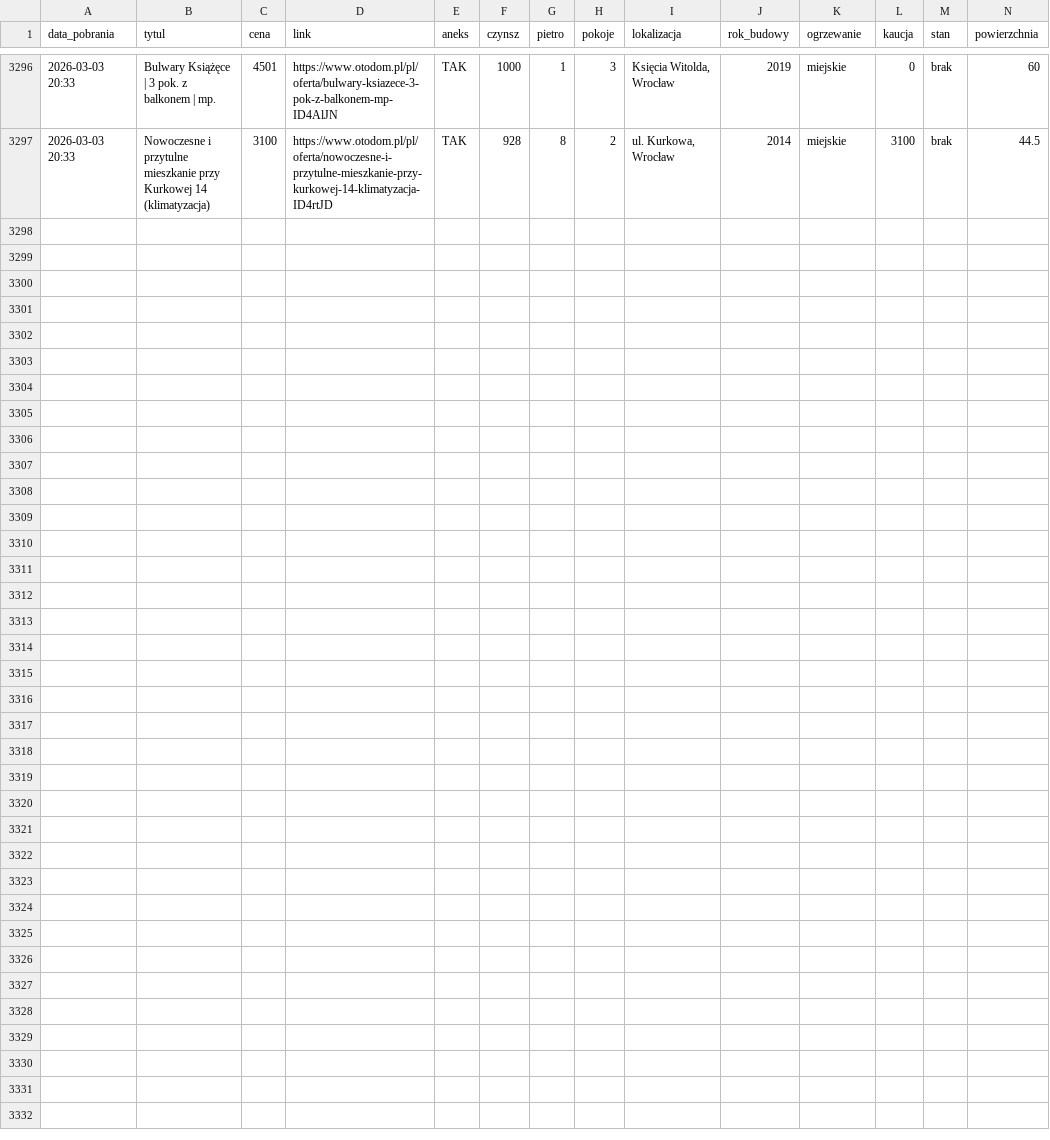
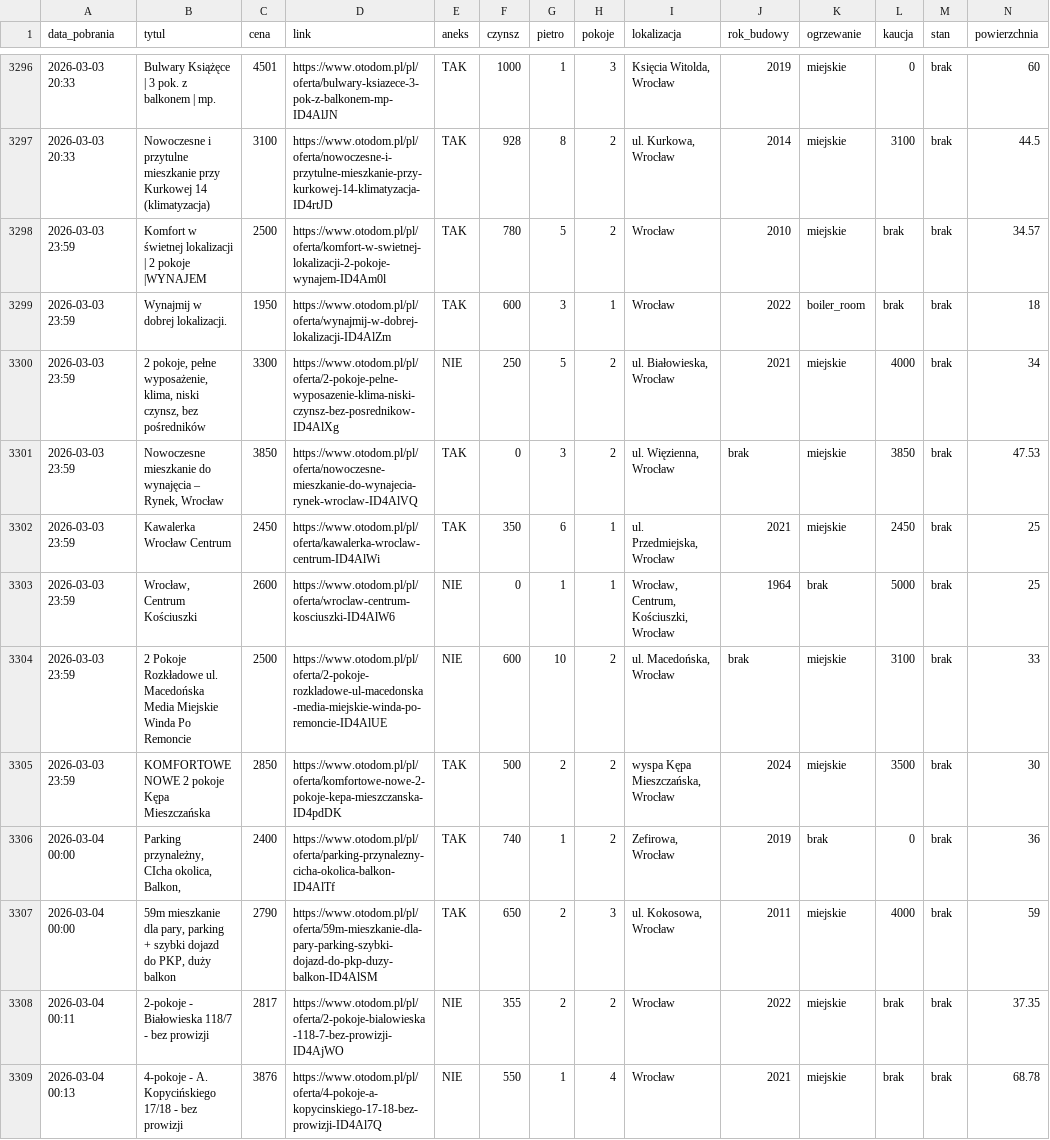
Before and after one commit to krybojda/scraping_wro, a CSV file: mieszkania_complete.csv, drawn as a sheet; only a part is shown, gaps mark what is left out; rows hold the shown columns only; the diff names each change by its address in the sheet, - before the commit and + after, or states it on an @@ line.

```diff
--- a/mieszkania_complete.csv
+++ b/mieszkania_complete.csv
+row 3298: 2026-03-03 23:59 | Komfort w świetnej lokalizacji | 2 pokoje |WYNAJEM | 2500 | https://www.otodom.pl/pl/oferta/komfort-w-swietnej-lokalizacji-2-pokoje-wynajem-ID4Am0l | TAK | 780 | 5 | 2 | Wrocław | 2010 | miejskie | brak | brak | 34.57
+row 3299: 2026-03-03 23:59 | Wynajmij w dobrej lokalizacji. | 1950 | https://www.otodom.pl/pl/oferta/wynajmij-w-dobrej-lokalizacji-ID4AlZm | TAK | 600 | 3 | 1 | Wrocław | 2022 | boiler_room | brak | brak | 18
+row 3300: 2026-03-03 23:59 | 2 pokoje, pełne wyposażenie, klima, niski czynsz, bez pośredników | 3300 | https://www.otodom.pl/pl/oferta/2-pokoje-pelne-wyposazenie-klima-niski-czynsz-bez-posrednikow-ID4AlXg | NIE | 250 | 5 | 2 | ul. Białowieska, Wrocław | 2021 | miejskie | 4000 | brak | 34
+row 3301: 2026-03-03 23:59 | Nowoczesne mieszkanie do wynajęcia – Rynek, Wrocław | 3850 | https://www.otodom.pl/pl/oferta/nowoczesne-mieszkanie-do-wynajecia-rynek-wroclaw-ID4AlVQ | TAK | 0 | 3 | 2 | ul. Więzienna, Wrocław | brak | miejskie | 3850 | brak | 47.53
+row 3302: 2026-03-03 23:59 | Kawalerka Wrocław Centrum | 2450 | https://www.otodom.pl/pl/oferta/kawalerka-wroclaw-centrum-ID4AlWi | TAK | 350 | 6 | 1 | ul. Przedmiejska, Wrocław | 2021 | miejskie | 2450 | brak | 25
+row 3303: 2026-03-03 23:59 | Wrocław, Centrum Kościuszki | 2600 | https://www.otodom.pl/pl/oferta/wroclaw-centrum-kosciuszki-ID4AlW6 | NIE | 0 | 1 | 1 | Wrocław, Centrum, Kościuszki, Wrocław | 1964 | brak | 5000 | brak | 25
+row 3304: 2026-03-03 23:59 | 2 Pokoje Rozkładowe ul. Macedońska Media Miejskie Winda Po Remoncie | 2500 | https://www.otodom.pl/pl/oferta/2-pokoje-rozkladowe-ul-macedonska-media-miejskie-winda-po-remoncie-ID4AlUE | NIE | 600 | 10 | 2 | ul. Macedońska, Wrocław | brak | miejskie | 3100 | brak | 33
+row 3305: 2026-03-03 23:59 | KOMFORTOWE NOWE 2 pokoje Kępa Mieszczańska | 2850 | https://www.otodom.pl/pl/oferta/komfortowe-nowe-2-pokoje-kepa-mieszczanska-ID4pdDK | TAK | 500 | 2 | 2 | wyspa Kępa Mieszczańska, Wrocław | 2024 | miejskie | 3500 | brak | 30
+row 3306: 2026-03-04 00:00 | Parking przynależny, CIcha okolica, Balkon, | 2400 | https://www.otodom.pl/pl/oferta/parking-przynalezny-cicha-okolica-balkon-ID4AlTf | TAK | 740 | 1 | 2 | Zefirowa, Wrocław | 2019 | brak | 0 | brak | 36
+row 3307: 2026-03-04 00:00 | 59m mieszkanie dla pary, parking + szybki dojazd do PKP, duży balkon | 2790 | https://www.otodom.pl/pl/oferta/59m-mieszkanie-dla-pary-parking-szybki-dojazd-do-pkp-duzy-balkon-ID4AlSM | TAK | 650 | 2 | 3 | ul. Kokosowa, Wrocław | 2011 | miejskie | 4000 | brak | 59
+row 3308: 2026-03-04 00:11 | 2-pokoje - Białowieska 118/7 - bez prowizji | 2817 | https://www.otodom.pl/pl/oferta/2-pokoje-bialowieska-118-7-bez-prowizji-ID4AjWO | NIE | 355 | 2 | 2 | Wrocław | 2022 | miejskie | brak | brak | 37.35
+row 3309: 2026-03-04 00:13 | 4-pokoje - A. Kopycińskiego 17/18 - bez prowizji | 3876 | https://www.otodom.pl/pl/oferta/4-pokoje-a-kopycinskiego-17-18-bez-prowizji-ID4Al7Q | NIE | 550 | 1 | 4 | Wrocław | 2021 | miejskie | brak | brak | 68.78
```
Also changed, not shown: 1 other file.
